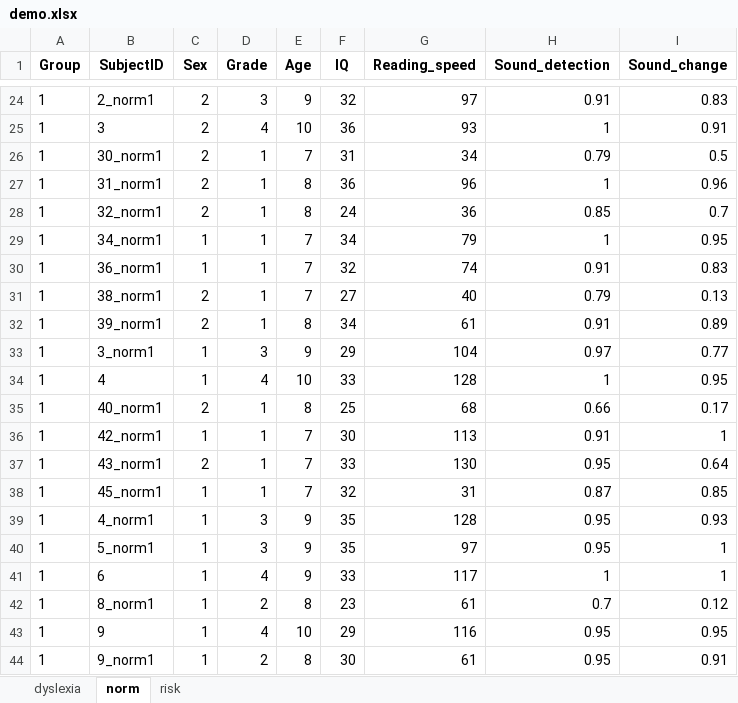
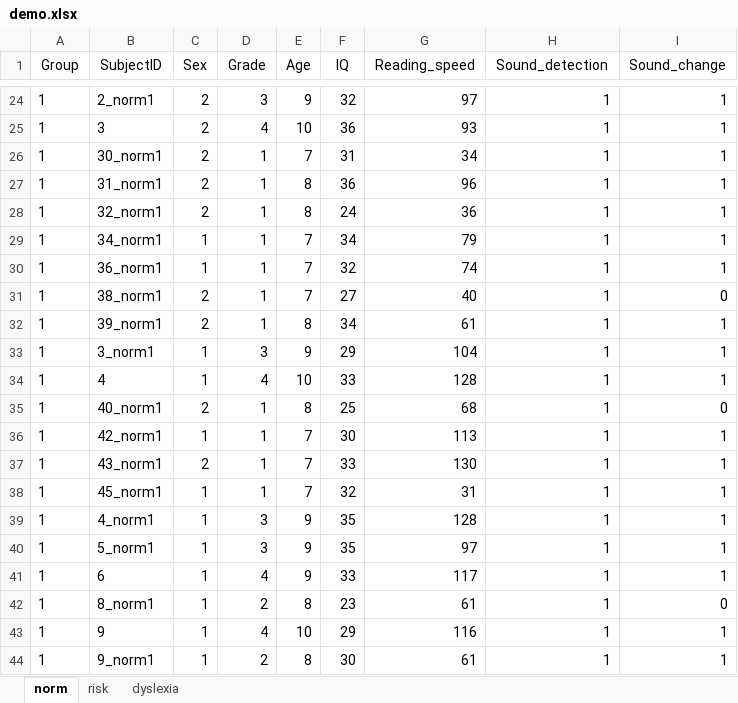
Before and after one commit to Sorooshi/DD, an Excel workbook: datasets/demo.xlsx, sheet norm, drawn as a sheet; only a part is shown, gaps mark what is left out; values as stored, in another font and other column widths than the file's, no borders; the diff covers the shown part only; the diff names each change by its address in the sheet, - before the commit and + after, or states it on an @@ line.

```diff
--- a/datasets/demo.xlsx (sheet norm)
+++ b/datasets/demo.xlsx (sheet norm)
@@ sheet tab order changed: norm | risk | dyslexia @@
-A1:I1 bold: on
+A1:I1 bold: off
-H24 (Sound_detection): 0.91
+H24 (Sound_detection): 1
-I24 (Sound_change): 0.83
+I24 (Sound_change): 1
-I25 (Sound_change): 0.91
+I25 (Sound_change): 1
-H26 (Sound_detection): 0.79
+H26 (Sound_detection): 1
-I26 (Sound_change): 0.5
+I26 (Sound_change): 1
-I27 (Sound_change): 0.96
+I27 (Sound_change): 1
-H28 (Sound_detection): 0.85
+H28 (Sound_detection): 1
-I28 (Sound_change): 0.7
+I28 (Sound_change): 1
-I29 (Sound_change): 0.95
+I29 (Sound_change): 1
-H30 (Sound_detection): 0.91
+H30 (Sound_detection): 1
-I30 (Sound_change): 0.83
+I30 (Sound_change): 1
-H31 (Sound_detection): 0.79
+H31 (Sound_detection): 1
-I31 (Sound_change): 0.13
+I31 (Sound_change): 0
-H32 (Sound_detection): 0.91
+H32 (Sound_detection): 1
-I32 (Sound_change): 0.89
+I32 (Sound_change): 1
-H33 (Sound_detection): 0.97
+H33 (Sound_detection): 1
-I33 (Sound_change): 0.77
+I33 (Sound_change): 1
-I34 (Sound_change): 0.95
+I34 (Sound_change): 1
-H35 (Sound_detection): 0.66
+H35 (Sound_detection): 1
-I35 (Sound_change): 0.17
+I35 (Sound_change): 0
-H36 (Sound_detection): 0.91
+H36 (Sound_detection): 1
-H37 (Sound_detection): 0.95
+H37 (Sound_detection): 1
-I37 (Sound_change): 0.64
+I37 (Sound_change): 1
-H38 (Sound_detection): 0.87
+H38 (Sound_detection): 1
-I38 (Sound_change): 0.85
+I38 (Sound_change): 1
-H39:H40 (Sound_detection): 0.95
+H39:H40 (Sound_detection): 1
-I39 (Sound_change): 0.93
+I39 (Sound_change): 1
-H42 (Sound_detection): 0.7
+H42 (Sound_detection): 1
-I42 (Sound_change): 0.12
+I42 (Sound_change): 0
-H43:H44 (Sound_detection): 0.95
+H43:H44 (Sound_detection): 1
-I43 (Sound_change): 0.95
+I43 (Sound_change): 1
-I44 (Sound_change): 0.91
+I44 (Sound_change): 1
```
Also changed, not shown: 336 edited cells elsewhere in this sheet, sheet dyslexia, sheet risk, 1 other file.
